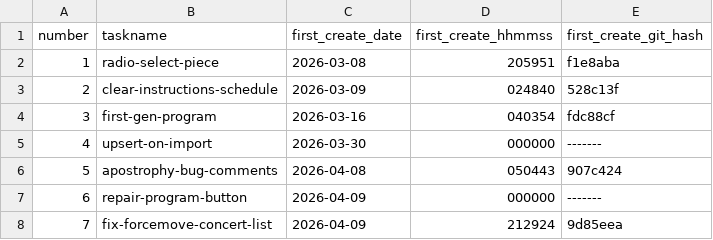
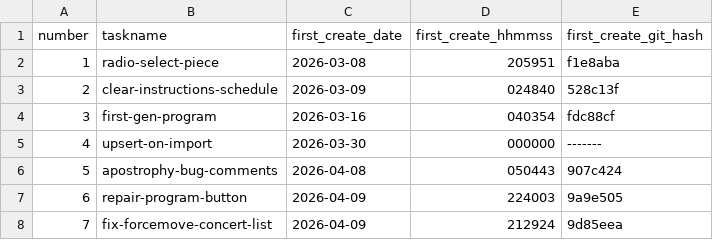
Before and after one commit to pafenorthwest/concertprogram, a CSV file: goals/task-manifest.csv, drawn as a sheet.

Commit message:
Compact repair-program-button task artifacts

```diff
--- a/goals/task-manifest.csv
+++ b/goals/task-manifest.csv
@@ -6,3 +6,3 @@ number,taskname,first_create_date,first_create_hhmmss,first_create_git_hash
 5,apostrophy-bug-comments,2026-04-08,050443,907c424
-6,repair-program-button,2026-04-09,000000,-------
+6,repair-program-button,2026-04-09,224003,9a9e505
 7,fix-forcemove-concert-list,2026-04-09,212924,9d85eea
```
Also changed, not shown: 13 other files.
